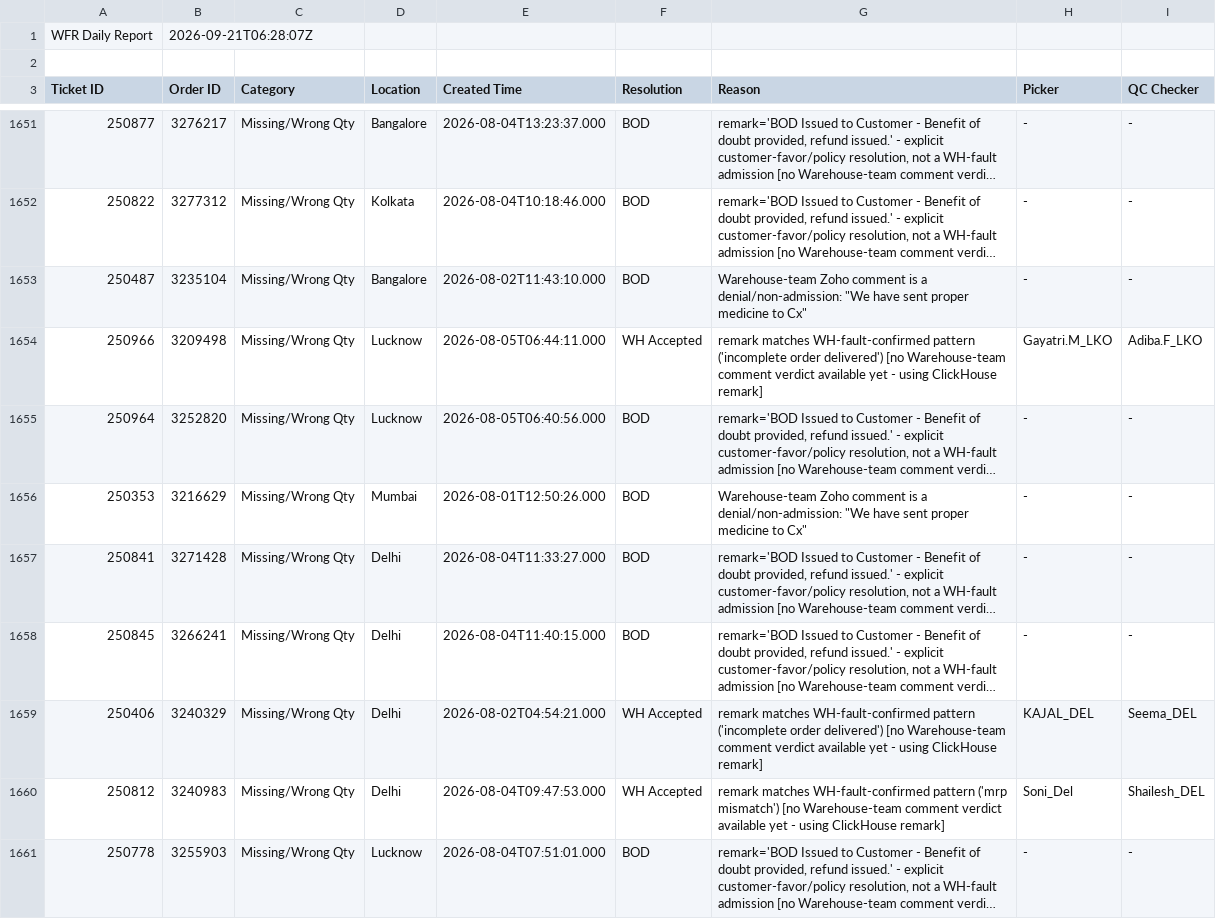
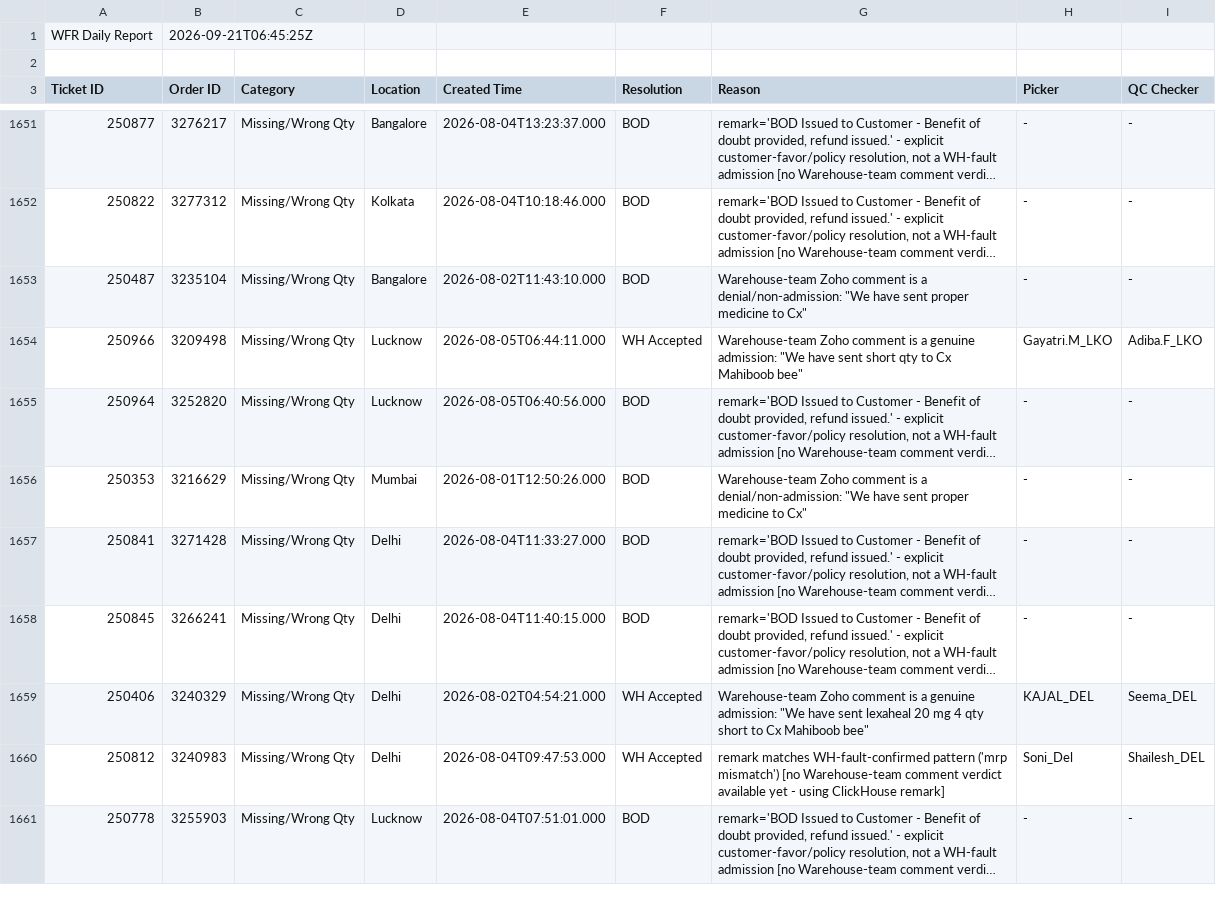
Before and after one commit to vermatanishk/WFR-dashboard-TV-, a CSV file: pipeline/wfr_daily_report.csv, drawn as a sheet; only a part is shown, gaps mark what is left out; long unchanged cells end in …; the diff covers the shown part only; the diff names each change by its address in the sheet, - before the commit and + after, or states it on an @@ line.

```diff
--- a/pipeline/wfr_daily_report.csv
+++ b/pipeline/wfr_daily_report.csv
-B1 (Order ID): 2026-09-21T06:28:07Z
+B1 (Order ID): 2026-09-21T06:45:25Z
-G1654 (Reason): remark matches WH-fault-confirmed pattern ('incomplete order delivered') [no Warehouse-team comment verdict available yet - using ClickHouse remark]
+G1654 (Reason): Warehouse-team Zoho comment is a genuine admission: "We have sent short qty to Cx Mahiboob bee"
-G1659 (Reason): remark matches WH-fault-confirmed pattern ('incomplete order delivered') [no Warehouse-team comment verdict available yet - using ClickHouse remark]
+G1659 (Reason): Warehouse-team Zoho comment is a genuine admission: "We have sent lexaheal 20 mg 4 qty short to Cx Mahiboob bee"
```
Also changed, not shown: 122 edited cells elsewhere in this file, 7 other files.
